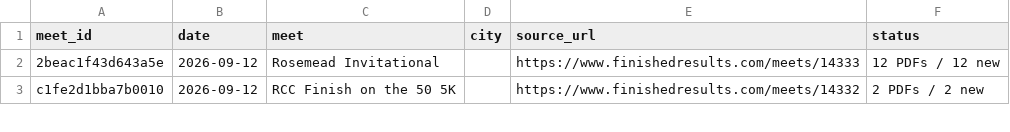
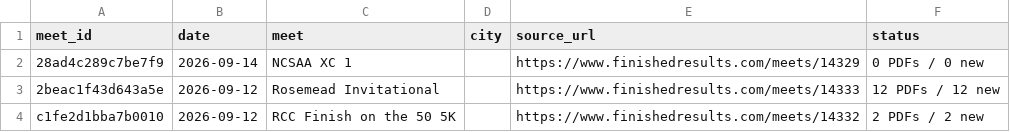
Before and after one commit to jorgerodriguez12-netizen/-west-torrance-xc-2026, a CSV file: data/meets.csv, drawn as a sheet; only a part is shown; the diff names each change by its address in the sheet, - before the commit and + after, or states it on an @@ line.

```diff
--- a/data/meets.csv
+++ b/data/meets.csv
+row 2: 28ad4c289c7be7f9 | 2026-09-14 | NCSAA XC 1 |  | https://www.finishedresults.com/meets/14329 | 0 PDFs / 0 new
```
